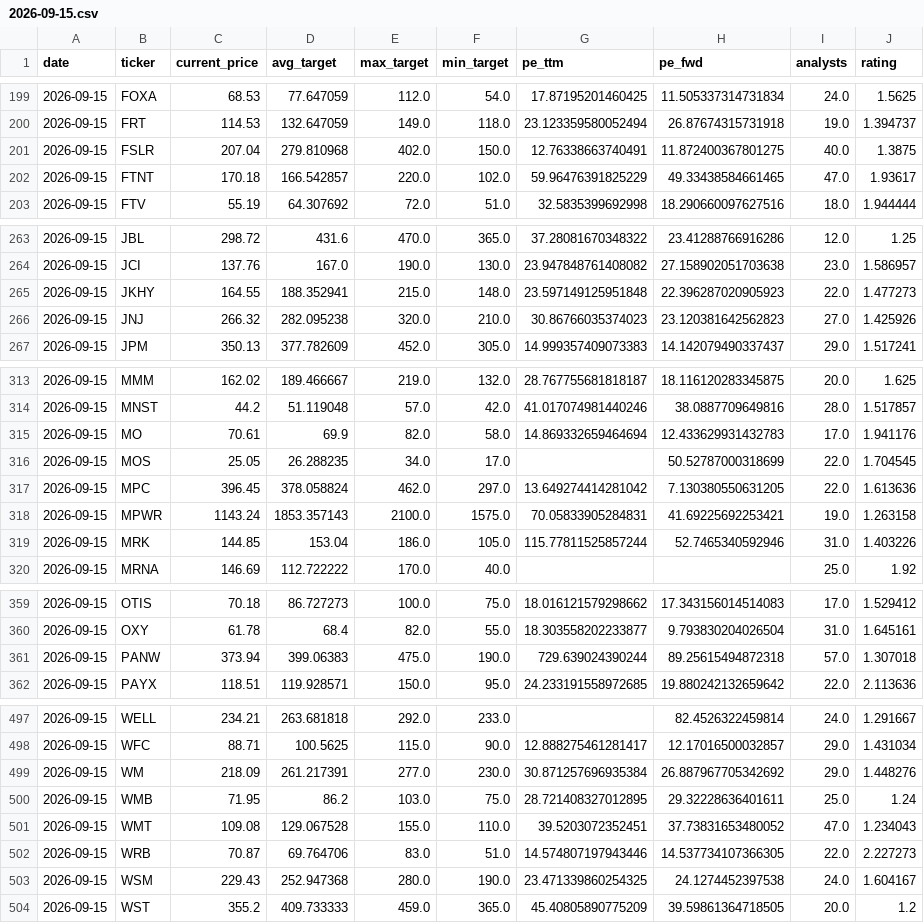
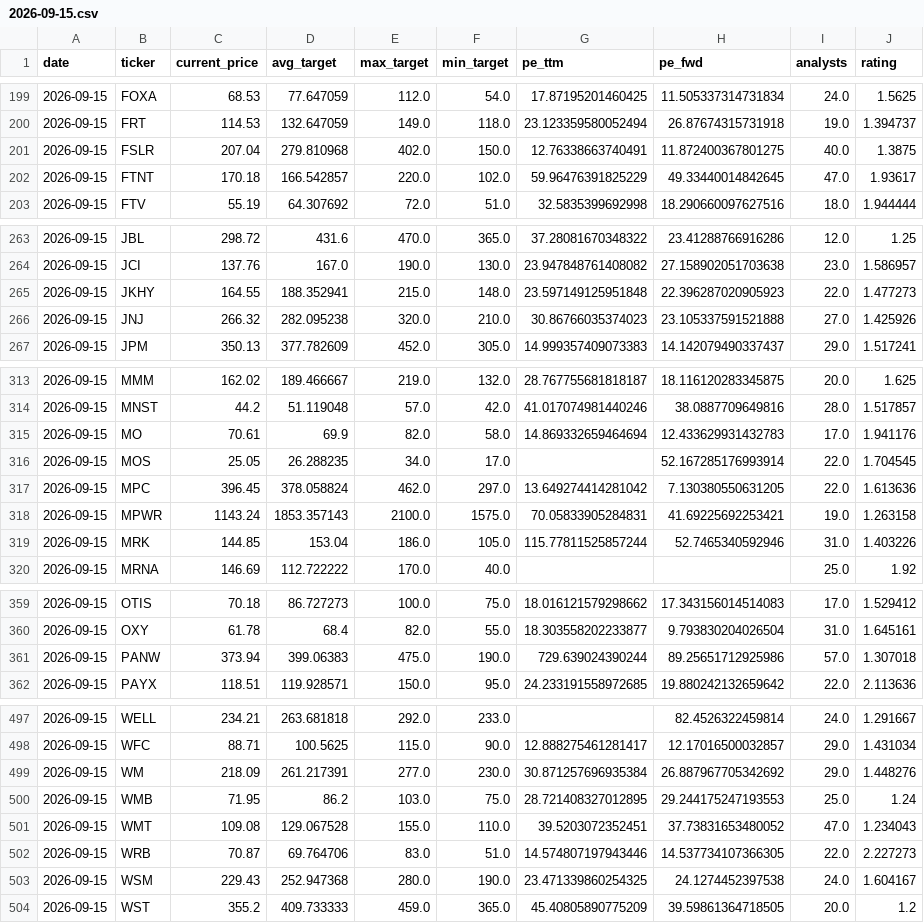
Before and after one commit to xignoe/tradeAssist, a CSV file: data/2026-09-15.csv, drawn as a sheet; only a part is shown, gaps mark what is left out; the diff covers the shown part only.

```diff
--- a/data/2026-09-15.csv
+++ b/data/2026-09-15.csv
@@ -201,3 +201,3 @@ date,ticker,current_price,avg_target,max_target,min_target,pe_ttm,pe_fwd,analyst
 2026-09-15,FSLR,207.04,279.810968,402.0,150.0,12.76338663740491,11.872400367801275,40.0,1.3875
-2026-09-15,FTNT,170.18,166.542857,220.0,102.0,59.96476391825229,49.33438584661465,47.0,1.93617
+2026-09-15,FTNT,170.18,166.542857,220.0,102.0,59.96476391825229,49.33440014842645,47.0,1.93617
 2026-09-15,FTV,55.19,64.307692,72.0,51.0,32.5835399692998,18.290660097627516,18.0,1.944444
@@ -265,3 +265,3 @@ date,ticker,current_price,avg_target,max_target,min_target,pe_ttm,pe_fwd,analyst
 2026-09-15,JKHY,164.55,188.352941,215.0,148.0,23.597149125951848,22.396287020905923,22.0,1.477273
-2026-09-15,JNJ,266.32,282.095238,320.0,210.0,30.86766035374023,23.120381642562823,27.0,1.425926
+2026-09-15,JNJ,266.32,282.095238,320.0,210.0,30.86766035374023,23.105337591521888,27.0,1.425926
 2026-09-15,JPM,350.13,377.782609,452.0,305.0,14.999357409073383,14.142079490337437,29.0,1.517241
@@ -315,3 +315,3 @@ date,ticker,current_price,avg_target,max_target,min_target,pe_ttm,pe_fwd,analyst
 2026-09-15,MO,70.61,69.9,82.0,58.0,14.869332659464694,12.433629931432783,17.0,1.941176
-2026-09-15,MOS,25.05,26.288235,34.0,17.0,,50.52787000318699,22.0,1.704545
+2026-09-15,MOS,25.05,26.288235,34.0,17.0,,52.167285176993914,22.0,1.704545
 2026-09-15,MPC,396.45,378.058824,462.0,297.0,13.649274414281042,7.130380550631205,22.0,1.613636
@@ -360,3 +360,3 @@ date,ticker,current_price,avg_target,max_target,min_target,pe_ttm,pe_fwd,analyst
 2026-09-15,OXY,61.78,68.4,82.0,55.0,18.303558202233877,9.793830204026504,31.0,1.645161
-2026-09-15,PANW,373.94,399.06383,475.0,190.0,729.639024390244,89.25615494872318,57.0,1.307018
+2026-09-15,PANW,373.94,399.06383,475.0,190.0,729.639024390244,89.25651712925986,57.0,1.307018
 2026-09-15,PAYX,118.51,119.928571,150.0,95.0,24.233191558972685,19.880242132659642,22.0,2.113636
@@ -499,3 +499,3 @@ date,ticker,current_price,avg_target,max_target,min_target,pe_ttm,pe_fwd,analyst
 2026-09-15,WM,218.09,261.217391,277.0,230.0,30.871257696935384,26.887967705342692,29.0,1.448276
-2026-09-15,WMB,71.95,86.2,103.0,75.0,28.721408327012895,29.32228636401611,25.0,1.24
+2026-09-15,WMB,71.95,86.2,103.0,75.0,28.721408327012895,29.244175247193553,25.0,1.24
 2026-09-15,WMT,109.08,129.067528,155.0,110.0,39.5203072352451,37.73831653480052,47.0,1.234043
```
Also changed, not shown: 5 edited cells elsewhere in this file, 1 other file.
